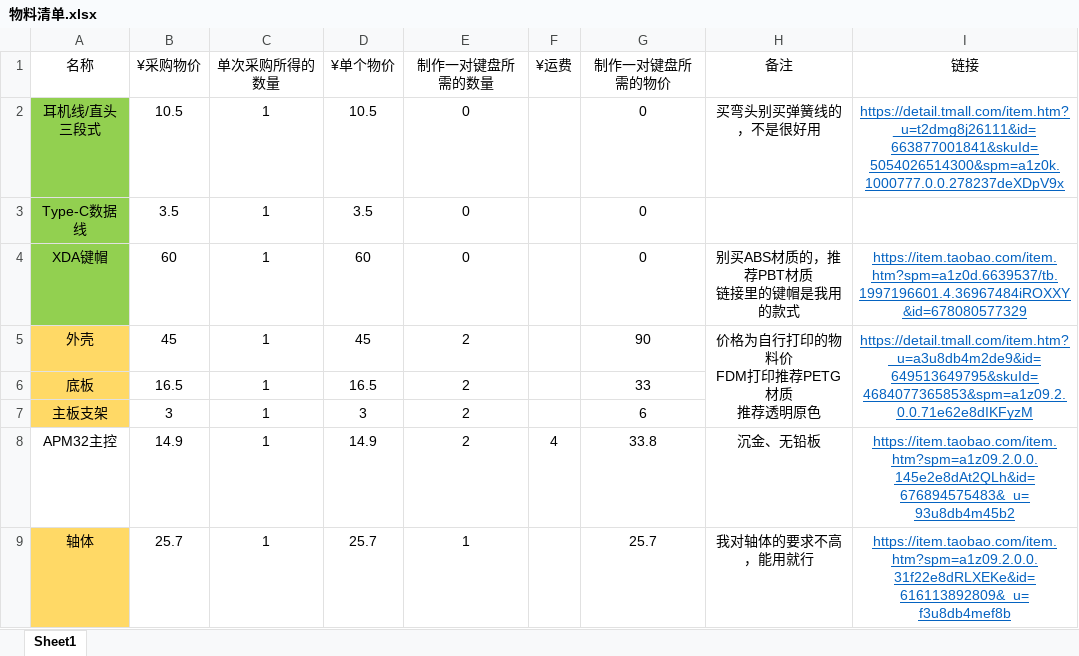
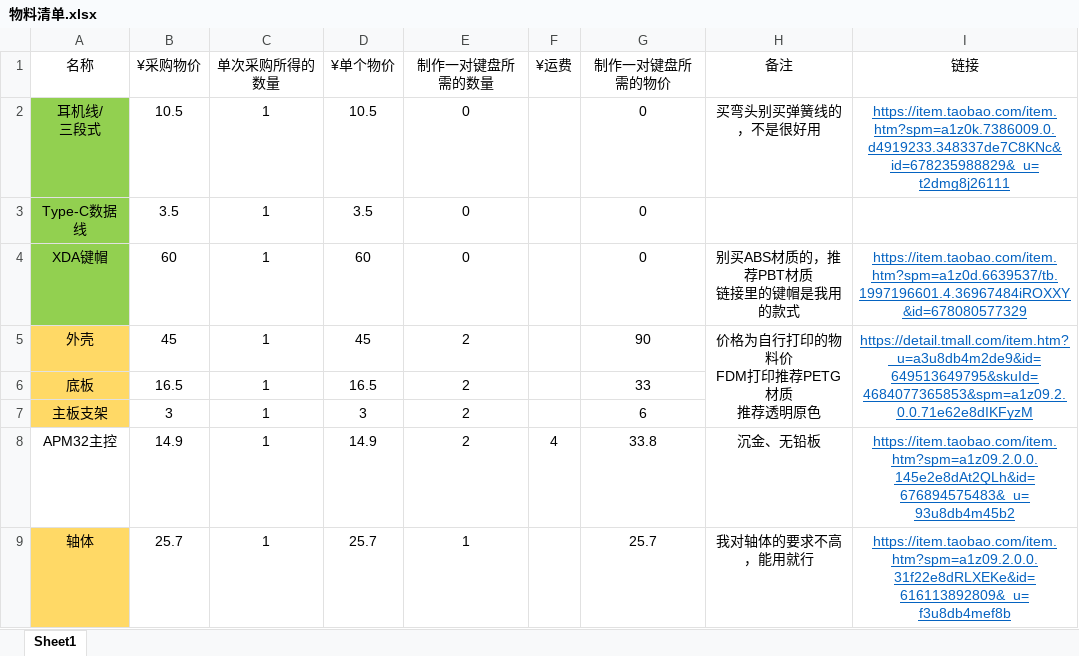
Before and after one commit to Byvm815/Dactyl-APM, an Excel workbook: 4x6v6/物料-BOM/zh_CN/物料清单.xlsx, sheet Sheet1, drawn as a sheet; only a part is shown; values as stored, in another font and other column widths than the file's, no borders; ↵ is a line break in a cell; the diff names each change by its address in the sheet, - before the commit and + after, or states it on an @@ line.

Commit message:
更改耳机线链接

```diff
--- a/4x6v6/物料-BOM/zh_CN/物料清单.xlsx (sheet Sheet1)
+++ b/4x6v6/物料-BOM/zh_CN/物料清单.xlsx (sheet Sheet1)
-A2 (名称): 耳机线/直头 ↵ 三段式
+A2 (名称): 耳机线/ ↵ 三段式
-I2 (链接): https://detail.tmall.com/item.htm?_u=t2dmg8j26111&id=663877001841&skuId=5054026514300&spm=a1z0k.1000777.0.0.278237deXDpV9x
+I2 (链接): https://item.taobao.com/item.htm?spm=a1z0k.7386009.0.d4919233.348337de7C8KNc&id=678235988829&_u=t2dmg8j26111
```
